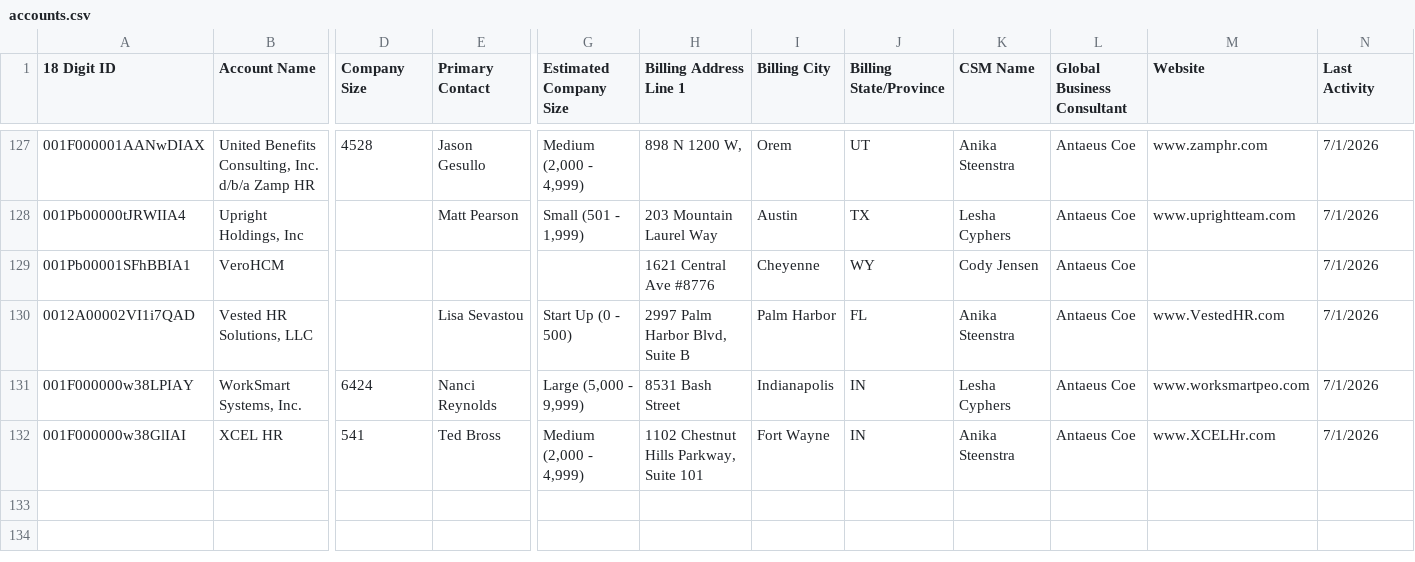
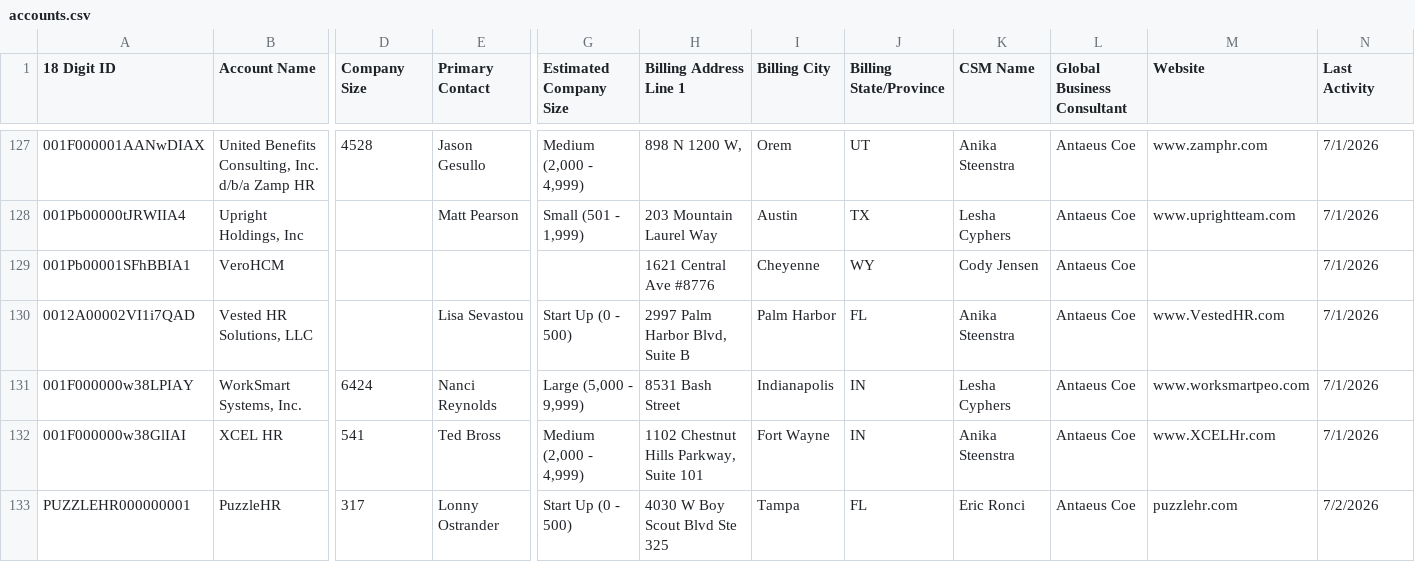
Before and after one commit to FastCoempany/prismhr-global-command-center, a CSV file: tools/book/accounts.csv, drawn as a sheet; only a part is shown, gaps mark what is left out; rows hold the shown columns only; the diff names each change by its address in the sheet, - before the commit and + after, or states it on an @@ line.

```diff
--- a/tools/book/accounts.csv
+++ b/tools/book/accounts.csv
+row 133: PUZZLEHR000000001 | PuzzleHR | 317 | Lonny Ostrander | Start Up (0 - 500) | 4030 W Boy Scout Blvd Ste 325 | Tampa | FL | Eric Ronci | Antaeus Coe | puzzlehr.com | 7/2/2026
```
Also changed, not shown: 4 other files.
